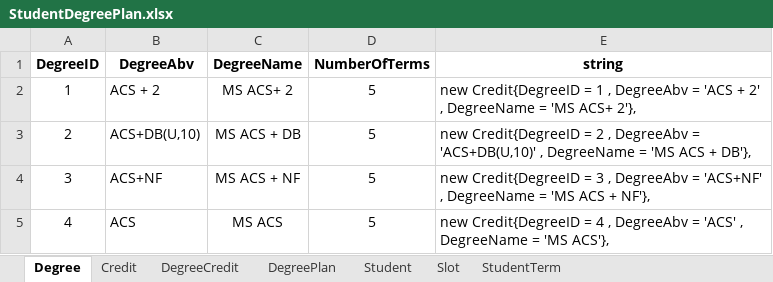
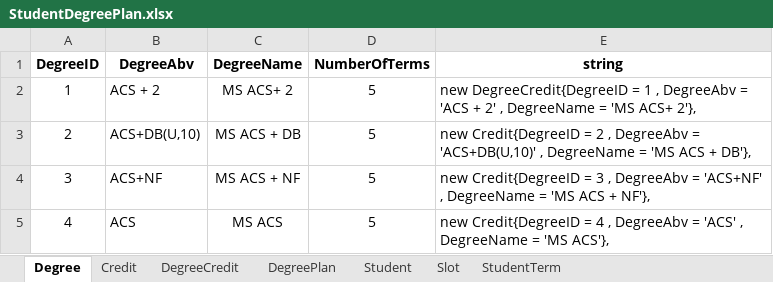
Before and after one commit to Haritha-Atmakuri/StudentDegreePlan, an Excel workbook: StudentDegreePlan.xlsx, sheet Degree, drawn as a sheet; values as stored, in another font and other column widths than the file's, no borders; the diff names each change by its address in the sheet, - before the commit and + after, or states it on an @@ line.

```diff
--- a/StudentDegreePlan.xlsx (sheet Degree)
+++ b/StudentDegreePlan.xlsx (sheet Degree)
-E2 (string): new Credit{DegreeID = 1…
+E2 (string): new DegreeCredit{DegreeID = 1…
```
Also changed, not shown: sheet Student, sheet DegreePlan, sheet Slot, sheet StudentTerm, sheet DegreeCredit.
